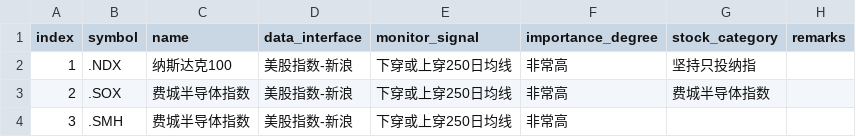
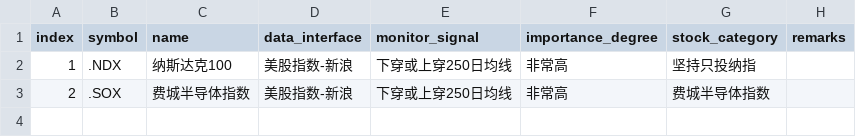
Before and after one commit to Mouson03/stock_monitor, a CSV file: OnlyNDX_stock_monitor_list.csv, drawn as a sheet; the diff names each change by its address in the sheet, - before the commit and + after, or states it on an @@ line.

Commit message:
Update OnlyNDX_stock_monitor_list.csv

```diff
--- a/OnlyNDX_stock_monitor_list.csv
+++ b/OnlyNDX_stock_monitor_list.csv
-row 4: 3 | .SMH | 费城半导体指数 | 美股指数-新浪 | 下穿或上穿250日均线 | 非常高
```
